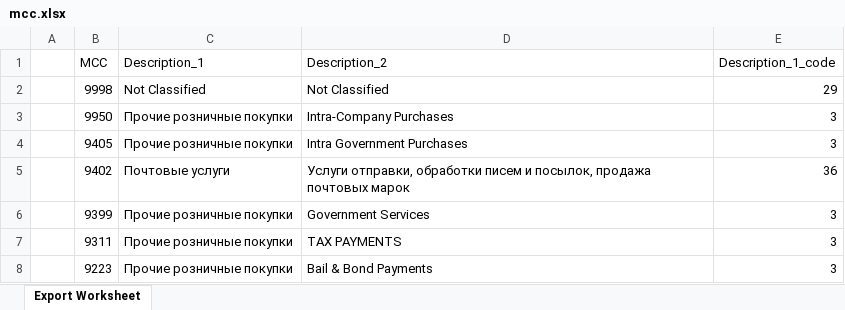
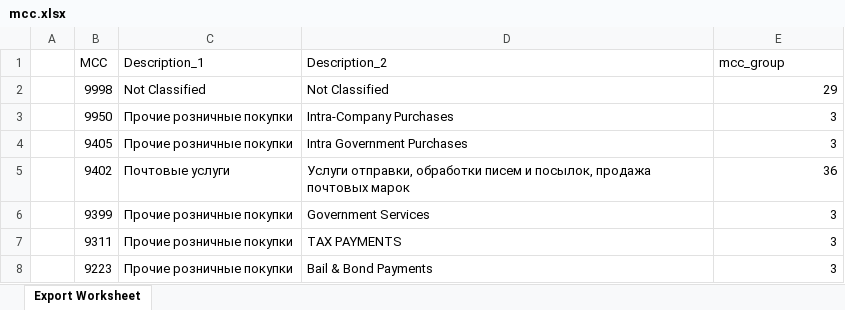
Before and after one commit to GavrilinEugene/raiffeisen_data_cup, an Excel workbook: data/mcc.xlsx, sheet Export Worksheet, drawn as a sheet; only a part is shown; values as stored, in another font and other column widths than the file's, no borders; the diff names each change by its address in the sheet, - before the commit and + after, or states it on an @@ line.

```diff
--- a/data/mcc.xlsx (sheet Export Worksheet)
+++ b/data/mcc.xlsx (sheet Export Worksheet)
-E1: Description_1_code
+E1: mcc_group
```
Also changed, not shown: 1 other file.
